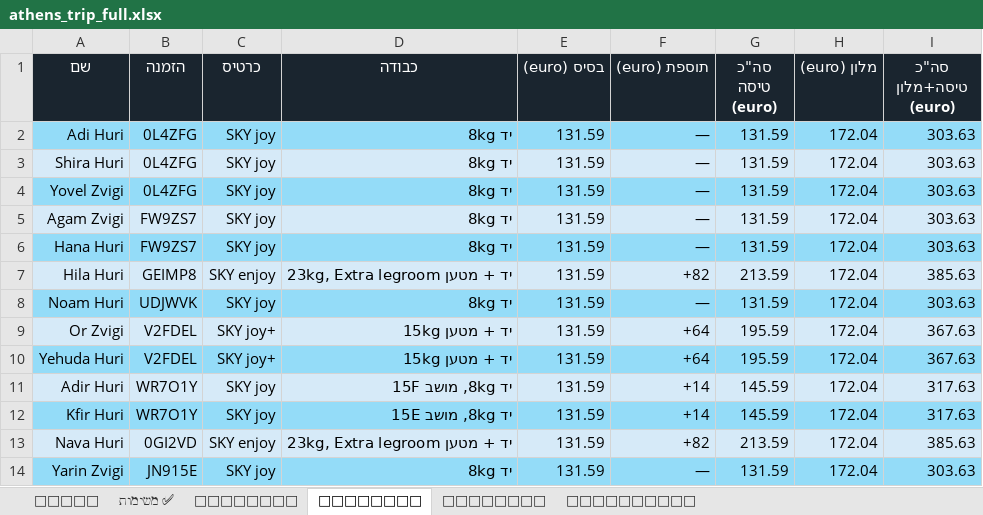
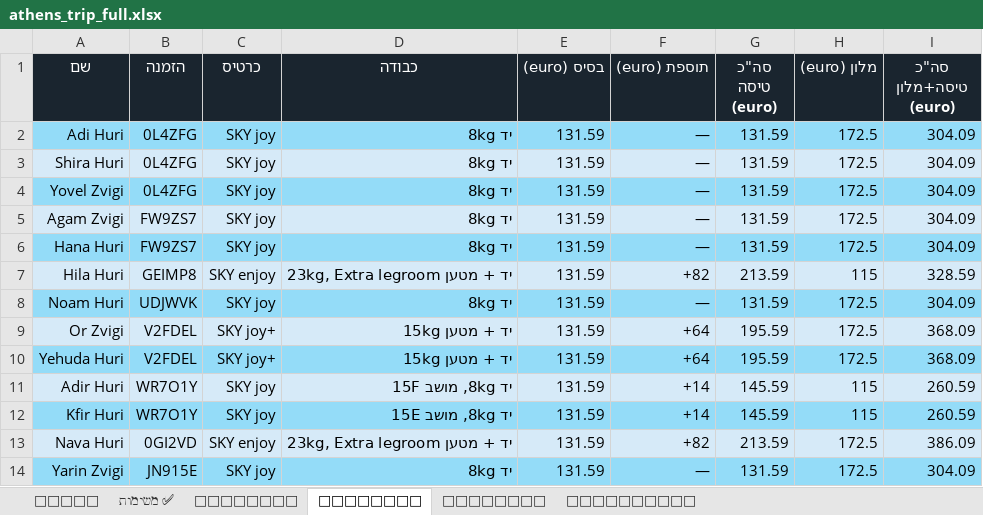
Before and after one commit to udah1/TripAthens, an Excel workbook: public/downloads/athens_trip_full.xlsx, sheet 👥 נוסעים, drawn as a sheet; values as stored, in another font and other column widths than the file's, no borders; the diff names each change by its address in the sheet, - before the commit and + after, or states it on an @@ line.

```diff
--- a/public/downloads/athens_trip_full.xlsx (sheet 👥 נוסעים)
+++ b/public/downloads/athens_trip_full.xlsx (sheet 👥 נוסעים)
-H2:H6 (מלון (euro)): 172.04
+H2:H6 (מלון (euro)): 172.5
-I2:I6 (סה"כ טיסה+מלון (euro)): 303.63
+I2:I6 (סה"כ טיסה+מלון (euro)): 304.09
-H7 (מלון (euro)): 172.04
+H7 (מלון (euro)): 115
-I7 (סה"כ טיסה+מלון (euro)): 385.63
+I7 (סה"כ טיסה+מלון (euro)): 328.59
-H8:H10 (מלון (euro)): 172.04
+H8:H10 (מלון (euro)): 172.5
-I8 (סה"כ טיסה+מלון (euro)): 303.63
+I8 (סה"כ טיסה+מלון (euro)): 304.09
-I9:I10 (סה"כ טיסה+מלון (euro)): 367.63
+I9:I10 (סה"כ טיסה+מלון (euro)): 368.09
-H11:H12 (מלון (euro)): 172.04
+H11:H12 (מלון (euro)): 115
-I11:I12 (סה"כ טיסה+מלון (euro)): 317.63
+I11:I12 (סה"כ טיסה+מלון (euro)): 260.59
-H13:H14 (מלון (euro)): 172.04
+H13:H14 (מלון (euro)): 172.5
-I13 (סה"כ טיסה+מלון (euro)): 385.63
+I13 (סה"כ טיסה+מלון (euro)): 386.09
-I14 (סה"כ טיסה+מלון (euro)): 303.63
+I14 (סה"כ טיסה+מלון (euro)): 304.09
```
Also changed, not shown: sheet 💰 עלויות, sheet 📅 לוז, sheet ✅ משימות, 4 other files.
